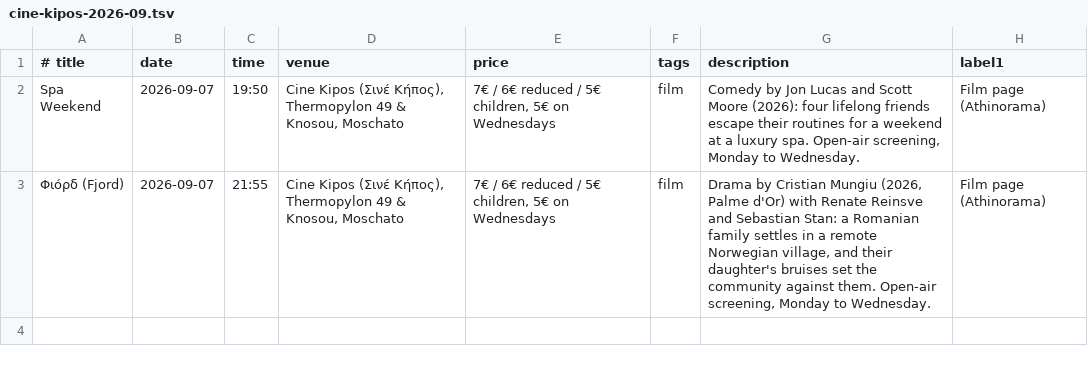
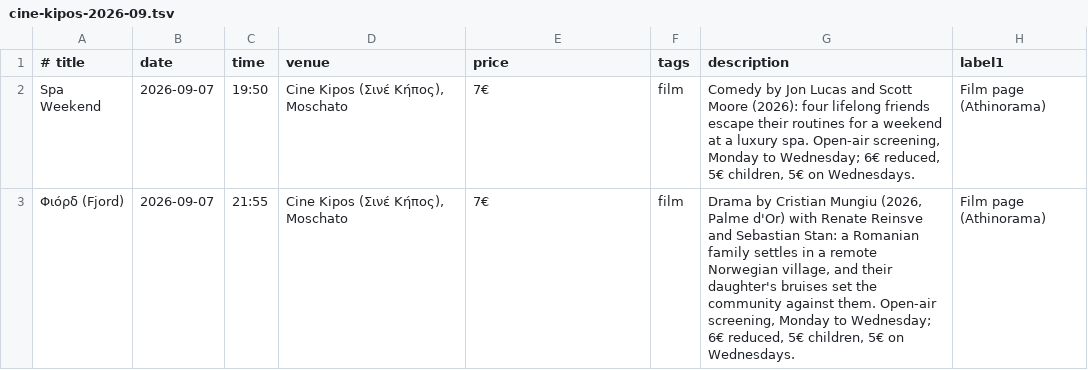
Before and after one commit to George-Spanos/dside-events, a TSV file: seed/cine-kipos-2026-09.tsv, drawn as a sheet; only a part is shown; the diff names each change by its address in the sheet, - before the commit and + after, or states it on an @@ line.

```diff
--- a/seed/cine-kipos-2026-09.tsv
+++ b/seed/cine-kipos-2026-09.tsv
-D2:D3 (venue): …(Σινέ Κήπος), Thermopylon 49 & Knosou, Moschato
+D2:D3 (venue): …(Σινέ Κήπος), Moschato
-E2:E3 (price): 7€ / 6€ reduced / 5€ children, 5€ on Wednesdays
+E2:E3 (price): 7€
-G2 (description): …Monday to Wednesday.
+G2 (description): …Monday to Wednesday; 6€ reduced, 5€ children, 5€ on Wednesdays.
-G3 (description): …Monday to Wednesday.
+G3 (description): …Monday to Wednesday; 6€ reduced, 5€ children, 5€ on Wednesdays.
```
Also changed, not shown: seed/jazz-athens-2026-09.tsv, seed/theater-athens-2026-09.tsv.
